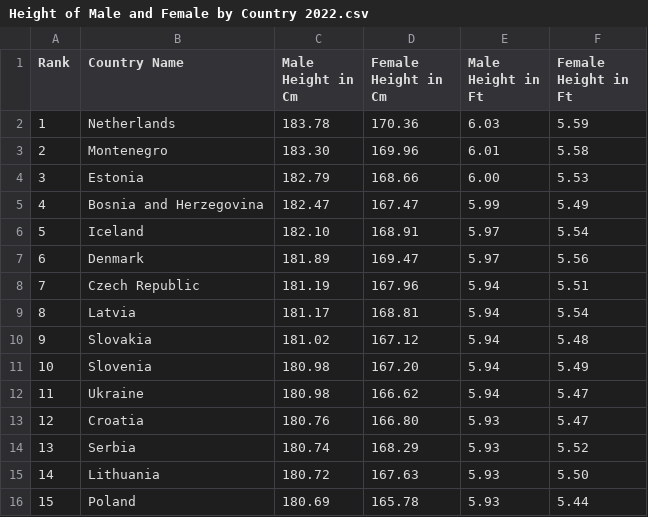
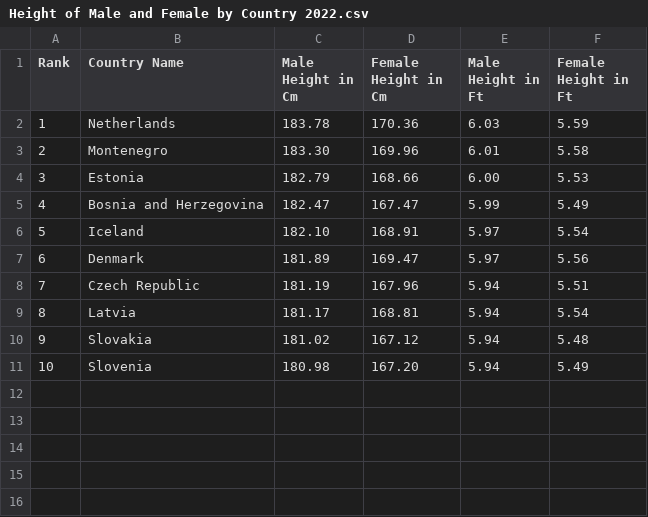
Before and after one commit to AndinMK/data, a CSV file: Height of Male and Female by Country 2022.csv, drawn as a sheet.

Commit message:
Update Height of Male and Female by Country 2022.csv

```diff
--- a/Height of Male and Female by Country 2022.csv
+++ b/Height of Male and Female by Country 2022.csv
@@ -11,6 +11 @@ Rank,Country Name,Male Height in Cm,Female Height in Cm,Male Height in Ft,Female
 10,Slovenia,180.98,167.20,5.94,5.49
-11,Ukraine,180.98,166.62,5.94,5.47
-12,Croatia,180.76,166.80,5.93,5.47
-13,Serbia,180.74,168.29,5.93,5.52
-14,Lithuania,180.72,167.63,5.93,5.50
-15,Poland,180.69,165.78,5.93,5.44
```
